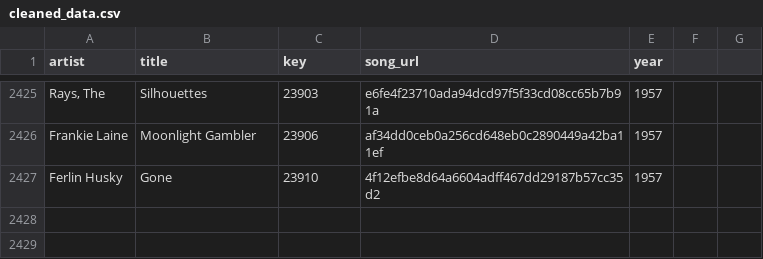
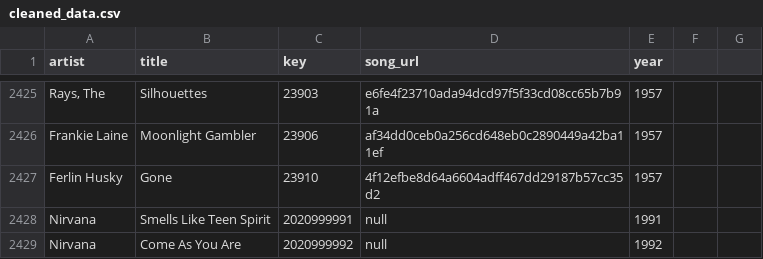
Before and after one commit to the-pudding/generational-knowledge, a CSV file: src/assets/data/cleaned_data.csv, drawn as a sheet; only a part is shown, gaps mark what is left out; the diff names each change by its address in the sheet, - before the commit and + after, or states it on an @@ line.

```diff
--- a/src/assets/data/cleaned_data.csv
+++ b/src/assets/data/cleaned_data.csv
+row 2428: Nirvana | Smells Like Teen Spirit | 2020999991 | null | 1991
+row 2429: Nirvana | Come As You Are | 2020999992 | null | 1992
```
Also changed, not shown: 5 other files.
